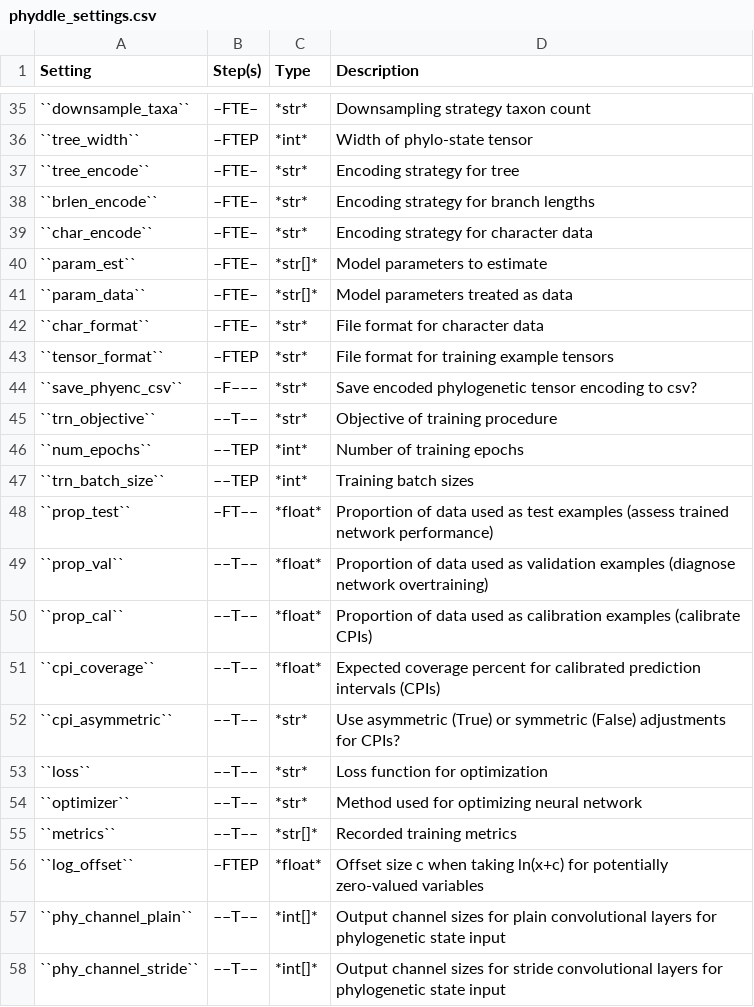
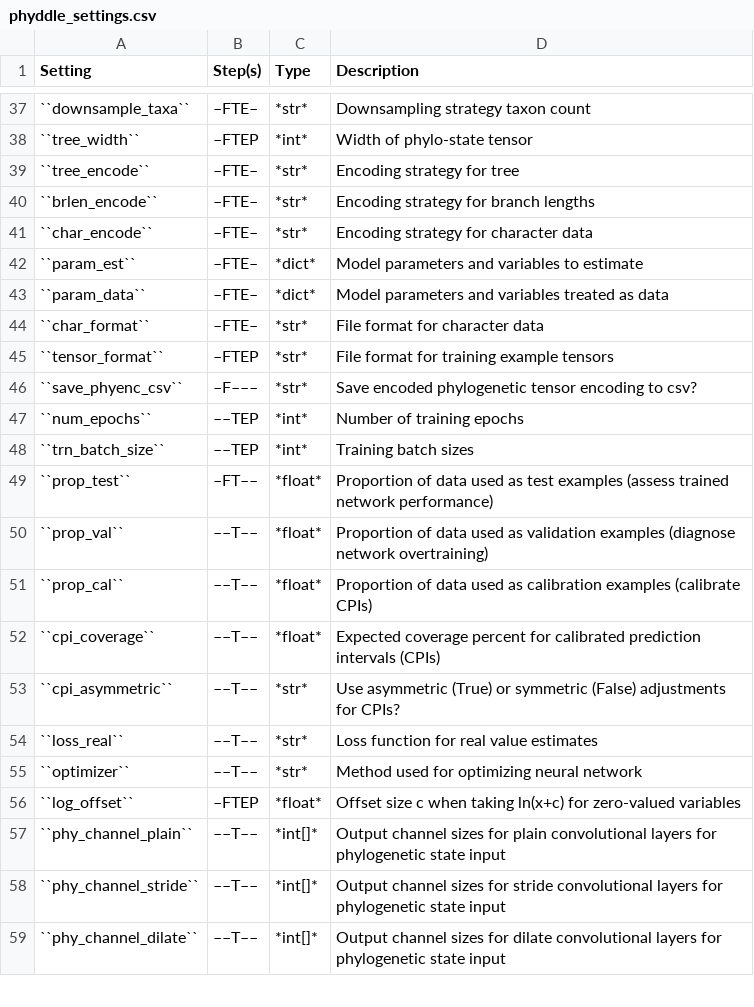
Before and after one commit to mlandis/phyddle, a CSV file: docs/source/tables/phyddle_settings.csv, drawn as a sheet; only a part is shown, gaps mark what is left out; the shorter side is filled out with more unchanged rows; the diff covers the shown part only.

```diff
--- a/docs/source/tables/phyddle_settings.csv
+++ b/docs/source/tables/phyddle_settings.csv
@@ -39,4 +41,4 @@ Setting|Step(s)|Type|Description
 ``char_encode``|–FTE–|*str*|Encoding strategy for character data
-``param_est``|–FTE–|*str[]*|Model parameters to estimate
-``param_data``|–FTE–|*str[]*|Model parameters treated as data
+``param_est``|–FTE–|*dict*|Model parameters and variables to estimate
+``param_data``|–FTE–|*dict*|Model parameters and variables treated as data
 ``char_format``|–FTE–|*str*|File format for character data
@@ -44,3 +46,2 @@ Setting|Step(s)|Type|Description
 ``save_phyenc_csv``|–F–––|*str*|Save encoded phylogenetic tensor encoding to csv?
-``trn_objective``|––T––|*str*|Objective of training procedure
 ``num_epochs``|––TEP|*int*|Number of training epochs
@@ -52,6 +53,5 @@ Setting|Step(s)|Type|Description
 ``cpi_asymmetric``|––T––|*str*|Use asymmetric (True) or symmetric (False) adjustments for CPIs?
-``loss``|––T––|*str*|Loss function for optimization
+``loss_real``|––T––|*str*|Loss function for real value estimates
 ``optimizer``|––T––|*str*|Method used for optimizing neural network
-``metrics``|––T––|*str[]*|Recorded training metrics
-``log_offset``|–FTEP|*float*|Offset size c when taking ln(x+c) for potentially zero-valued variables
+``log_offset``|–FTEP|*float*|Offset size c when taking ln(x+c) for zero-valued variables
 ``phy_channel_plain``|––T––|*int[]*|Output channel sizes for plain convolutional layers for phylogenetic state input
```
Also changed, not shown: 6 added rows, 4 removed rows, 5 moved rows and 5 edited cells elsewhere in this file, 5 other files.
